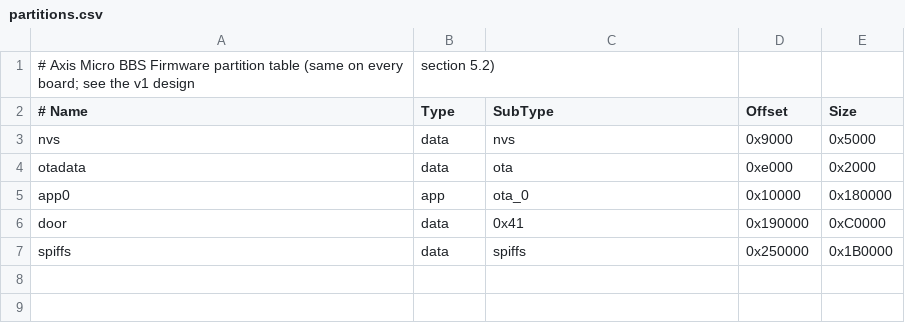
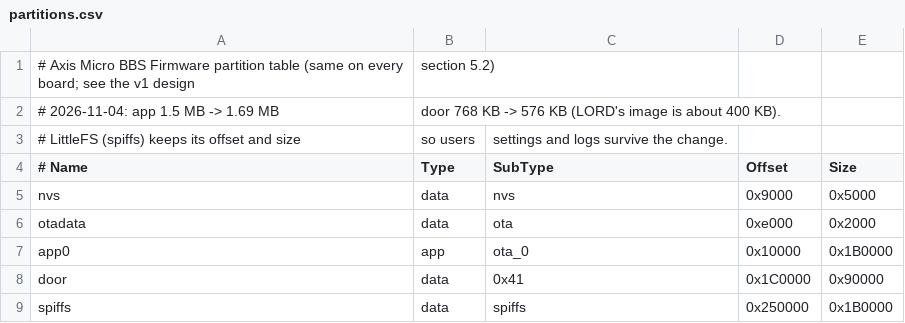
Before and after one commit to revjmoney/axis-bbs, a CSV file: partitions.csv, drawn as a sheet.

Commit message:
Flash rebalance: app 1.69 MB, door 576 KB, LittleFS untouched
The door cache also records its partition's address, so a moved partition
rebuilds the image instead of running stale bytes.

```diff
--- a/partitions.csv
+++ b/partitions.csv
@@ -1,2 +1,4 @@
 # Axis Micro BBS Firmware partition table (same on every board; see the v1 design, section 5.2)
+# 2026-11-04: app 1.5 MB -> 1.69 MB, door 768 KB -> 576 KB (LORD's image is about 400 KB).
+# LittleFS (spiffs) keeps its offset and size, so users, settings and logs survive the change.
 # Name,   Type, SubType, Offset,   Size
@@ -4,4 +6,4 @@ nvs,      data, nvs,     0x9000,   0x5000
 otadata,  data, ota,     0xe000,   0x2000
-app0,     app,  ota_0,   0x10000,  0x180000
-door,     data, 0x41,    0x190000, 0xC0000
+app0,     app,  ota_0,   0x10000,  0x1B0000
+door,     data, 0x41,    0x1C0000, 0x90000
 spiffs,   data, spiffs,  0x250000, 0x1B0000
```
Also changed, not shown: 2 other files.
